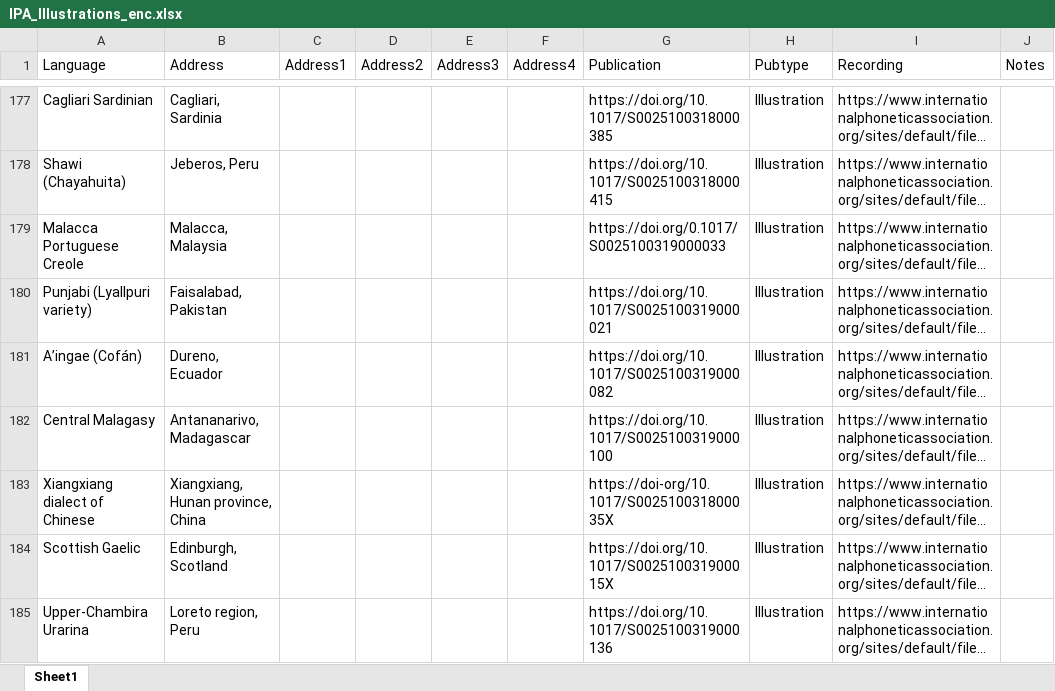
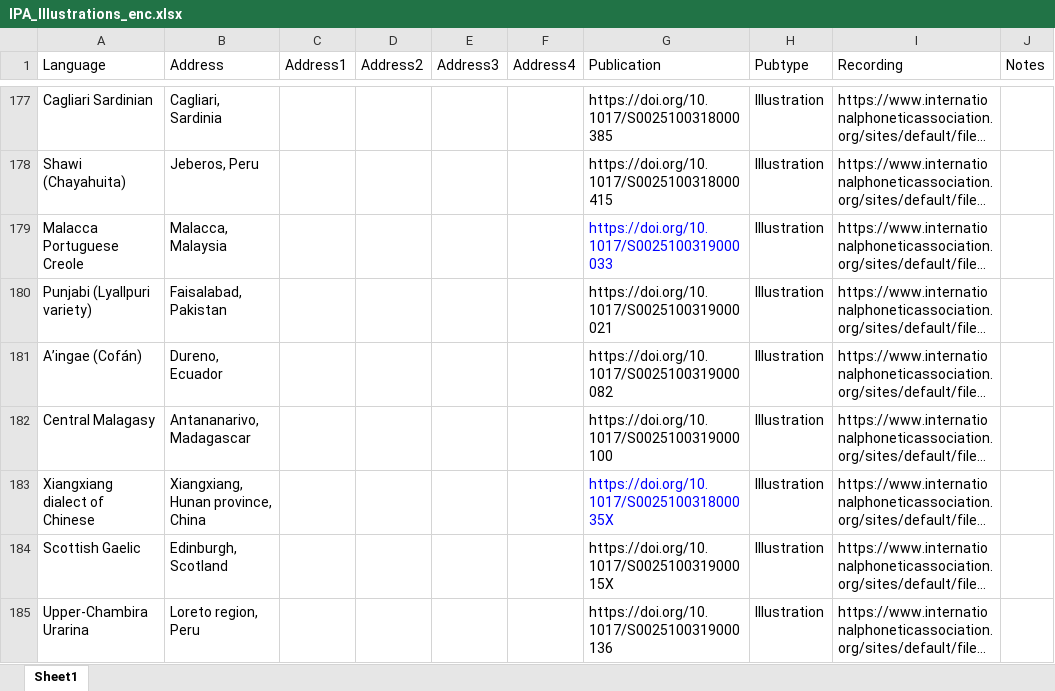
Before and after one commit to richardbeare/marijatabain, an Excel workbook: IPA_Illustrations_enc.xlsx, sheet Sheet1, drawn as a sheet; only a part is shown, gaps mark what is left out; long unchanged cells end in …; values as stored, in another font and other column widths than the file's, no borders; the diff names each change by its address in the sheet, - before the commit and + after, or states it on an @@ line.

Commit message:
fixed typos in doi for Malacca Portuguese creole and Xiangxiang

```diff
--- a/IPA_Illustrations_enc.xlsx (sheet Sheet1)
+++ b/IPA_Illustrations_enc.xlsx (sheet Sheet1)
-G179 (Publication): https://doi.org/0.1017/S0025100319000033
+G179 (Publication): https://doi.org/10.1017/S0025100319000033
-G179 text colour: black
+G179 text colour: #0000FF
-G183 (Publication): https://doi-org/10.1017/S002510031800035X
+G183 (Publication): https://doi.org/10.1017/S002510031800035X
-G183 text colour: black
+G183 text colour: #0000FF
```
Also changed, not shown: 2 other files.
